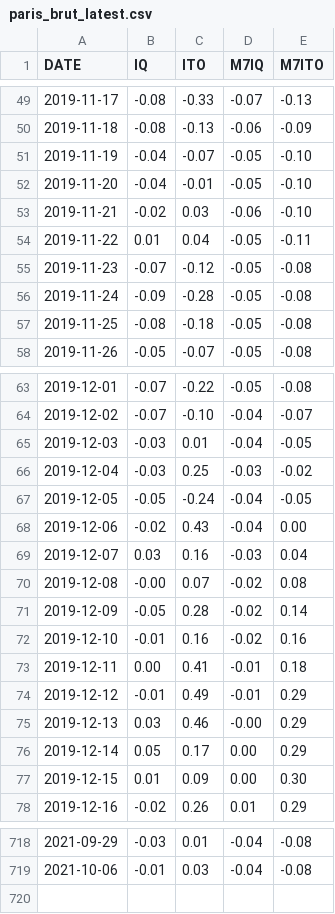
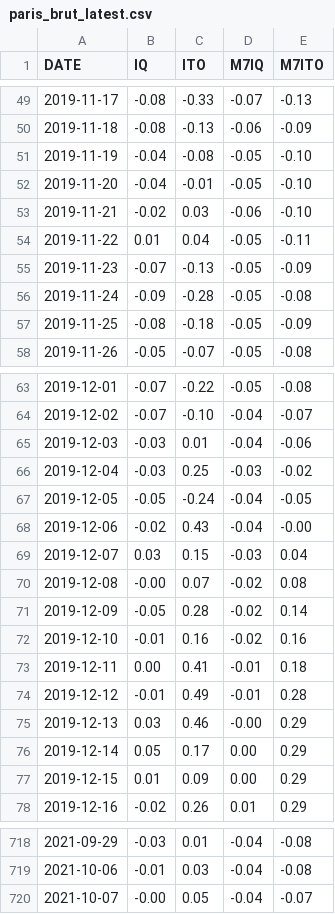
Before and after one commit to CEREMA/data-trafic, a CSV file: collectivites/paris_brut_latest.csv, drawn as a sheet; only a part is shown, gaps mark what is left out; the diff covers the shown part only.

```diff
--- a/collectivites/paris_brut_latest.csv
+++ b/collectivites/paris_brut_latest.csv
@@ -50,3 +50,3 @@ DATE,IQ,ITO,M7IQ,M7ITO
 2019-11-18,-0.08,-0.13,-0.06,-0.09
-2019-11-19,-0.04,-0.07,-0.05,-0.10
+2019-11-19,-0.04,-0.08,-0.05,-0.10
 2019-11-20,-0.04,-0.01,-0.05,-0.10
@@ -54,5 +54,5 @@ DATE,IQ,ITO,M7IQ,M7ITO
 2019-11-22,0.01,0.04,-0.05,-0.11
-2019-11-23,-0.07,-0.12,-0.05,-0.08
+2019-11-23,-0.07,-0.13,-0.05,-0.09
 2019-11-24,-0.09,-0.28,-0.05,-0.08
-2019-11-25,-0.08,-0.18,-0.05,-0.08
+2019-11-25,-0.08,-0.18,-0.05,-0.09
 2019-11-26,-0.05,-0.07,-0.05,-0.08
@@ -64,7 +64,7 @@ DATE,IQ,ITO,M7IQ,M7ITO
 2019-12-02,-0.07,-0.10,-0.04,-0.07
-2019-12-03,-0.03,0.01,-0.04,-0.05
+2019-12-03,-0.03,0.01,-0.04,-0.06
 2019-12-04,-0.03,0.25,-0.03,-0.02
 2019-12-05,-0.05,-0.24,-0.04,-0.05
-2019-12-06,-0.02,0.43,-0.04,0.00
-2019-12-07,0.03,0.16,-0.03,0.04
+2019-12-06,-0.02,0.43,-0.04,-0.00
+2019-12-07,0.03,0.15,-0.03,0.04
 2019-12-08,-0.00,0.07,-0.02,0.08
@@ -73,6 +73,6 @@ DATE,IQ,ITO,M7IQ,M7ITO
 2019-12-11,0.00,0.41,-0.01,0.18
-2019-12-12,-0.01,0.49,-0.01,0.29
+2019-12-12,-0.01,0.49,-0.01,0.28
 2019-12-13,0.03,0.46,-0.00,0.29
 2019-12-14,0.05,0.17,0.00,0.29
-2019-12-15,0.01,0.09,0.00,0.30
+2019-12-15,0.01,0.09,0.00,0.29
 2019-12-16,-0.02,0.26,0.01,0.29
@@ -719 +719,2 @@ DATE,IQ,ITO,M7IQ,M7ITO
 2021-10-06,-0.01,0.03,-0.04,-0.08
+2021-10-07,-0.00,0.05,-0.04,-0.07
```
Also changed, not shown: 33 edited cells elsewhere in this file, collectivites/paris_latest.csv, fr/latest.csv, 2 other files.
